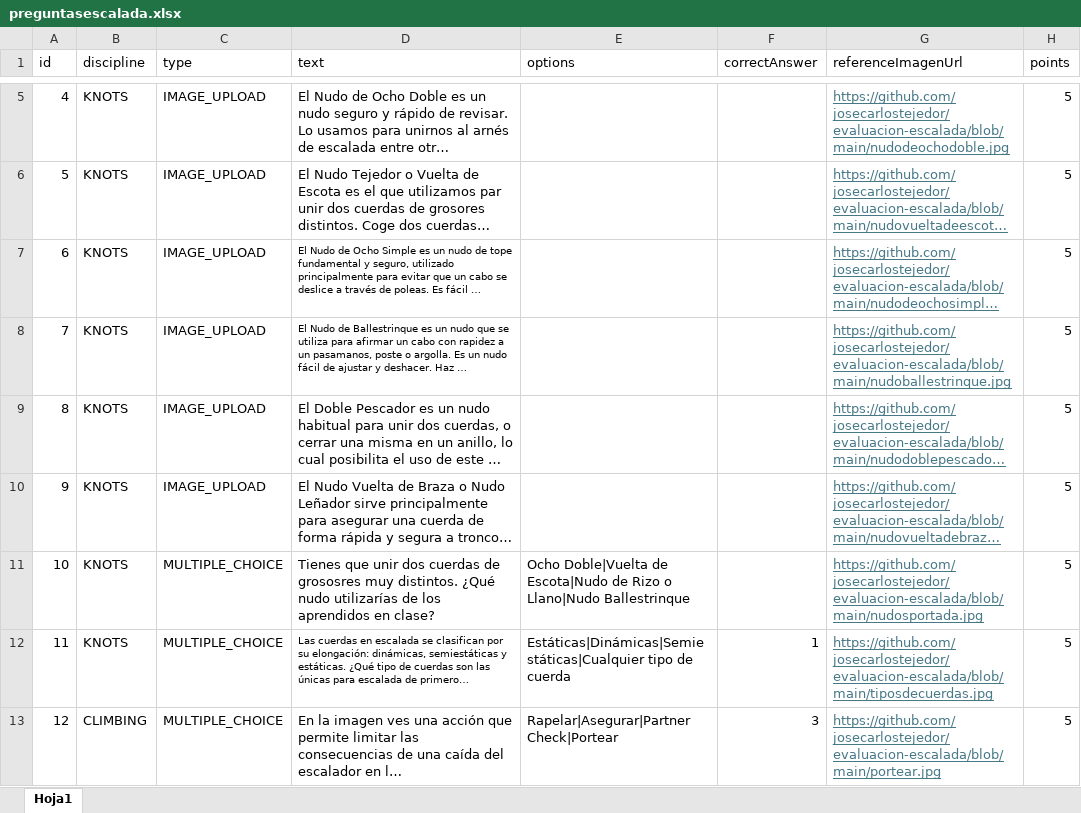
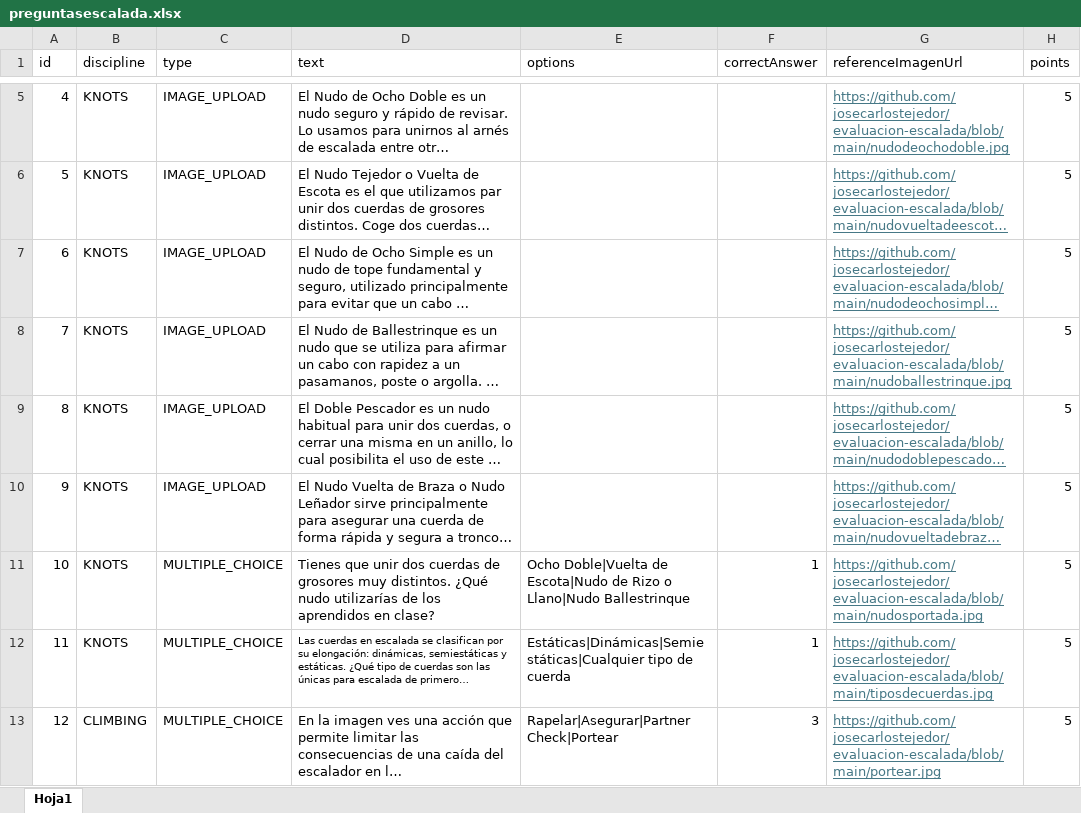
Before and after one commit to josecarlostejedor/evaluacion-escalada, an Excel workbook: preguntasescalada.xlsx, sheet Hoja1, drawn as a sheet; only a part is shown, gaps mark what is left out; long unchanged cells end in …; values as stored, in another font and other column widths than the file's, no borders; the diff names each change by its address in the sheet, - before the commit and + after, or states it on an @@ line.

Commit message:
Add files via upload

```diff
--- a/preguntasescalada.xlsx (sheet Hoja1)
+++ b/preguntasescalada.xlsx (sheet Hoja1)
@@ D7:D8 text size: larger @@
-D11 (text): …cuerdas de grososres muy distintos.…
+D11 (text): …cuerdas de grosores muy distintos.…
-F11 (correctAnswer): (empty)
+F11 (correctAnswer): 1
```
